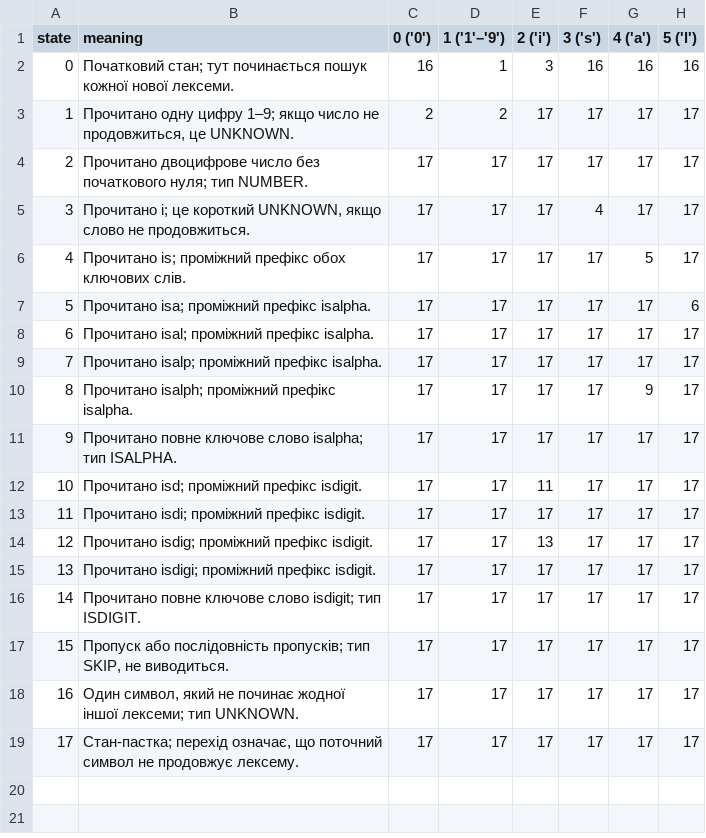
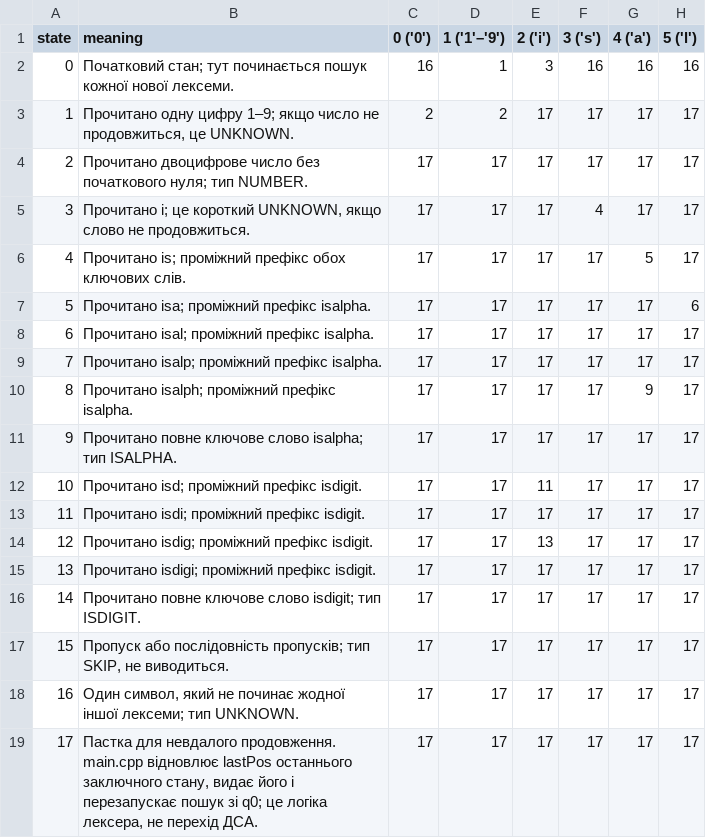
Before and after one commit to StanislavHst/spl-lab3, a CSV file: automaton/transition_table.csv, drawn as a sheet; only a part is shown; the diff names each change by its address in the sheet, - before the commit and + after, or states it on an @@ line.

```diff
--- a/automaton/transition_table.csv
+++ b/automaton/transition_table.csv
-B19 (meaning): Стан-пастка; перехід означає, що поточний символ не продовжує лексему.
+B19 (meaning): Пастка для невдалого продовження. main.cpp відновлює lastPos останнього заключного стану, видає його і перезапускає пошук зі q0; це логіка лексера, не перехід ДСА.
```
Also changed, not shown: 1 other file.
